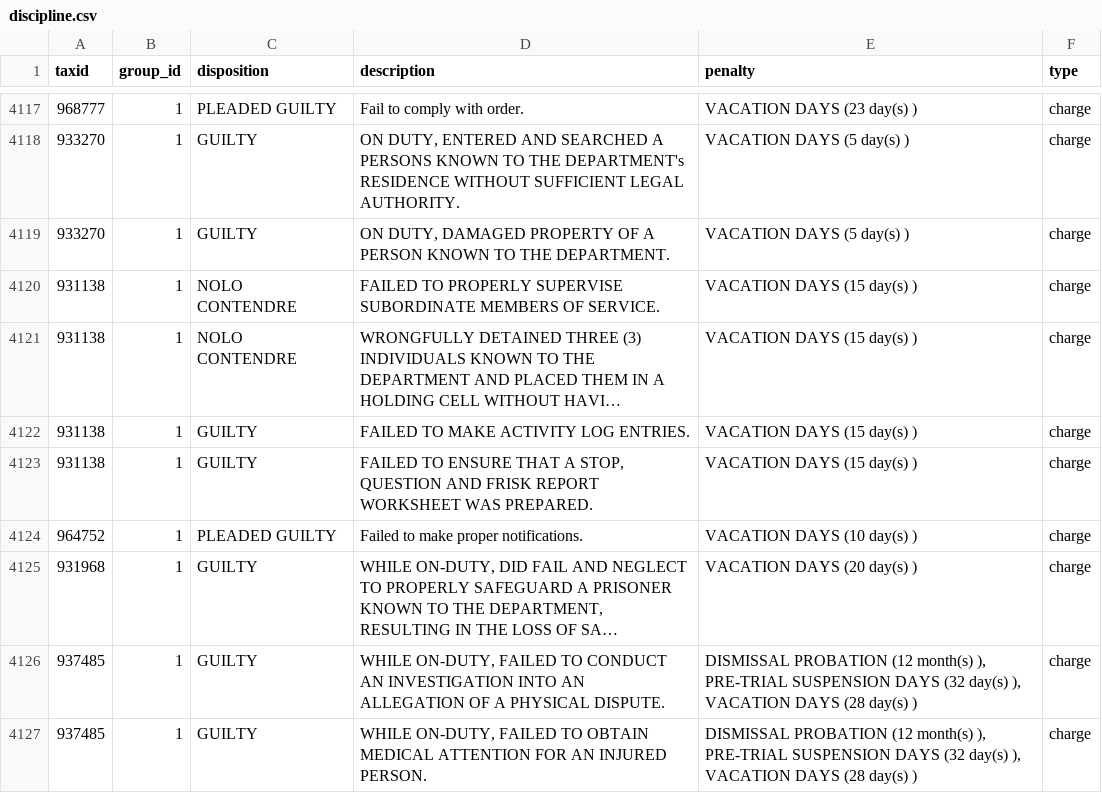
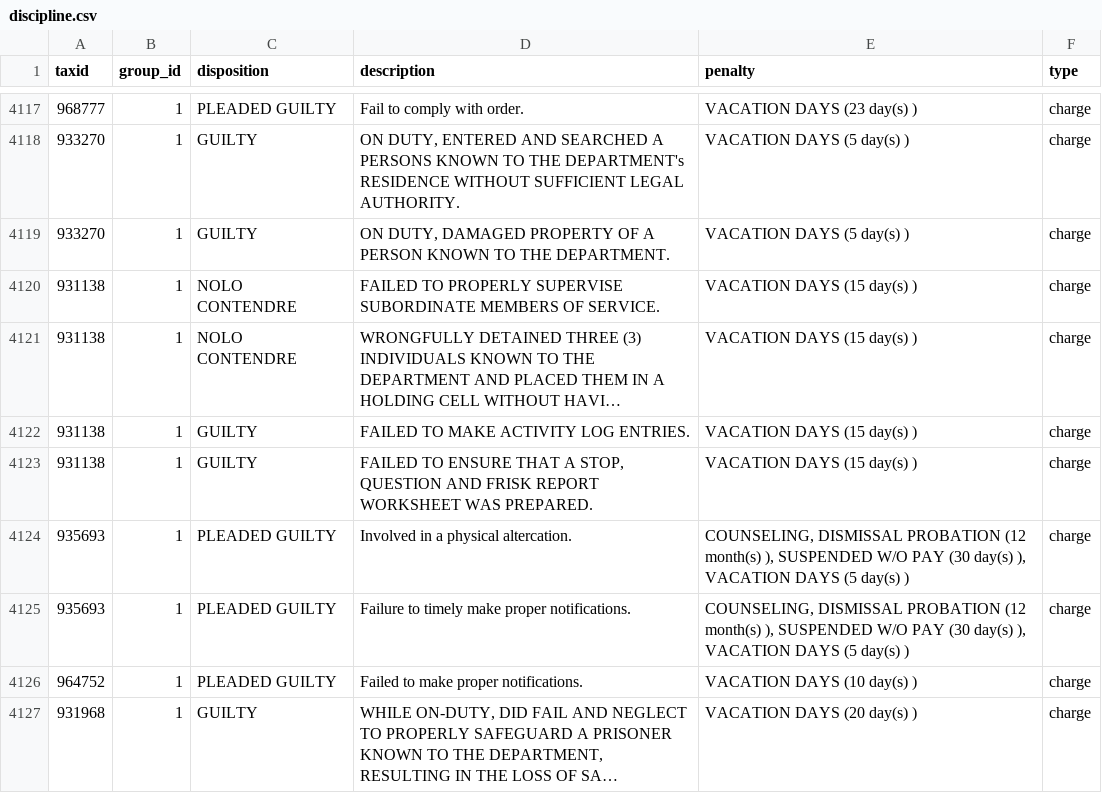
Before and after one commit to CoreData-Labs/50-a-org-documentation, a CSV file: CSVs/discipline.csv, drawn as a sheet; only a part is shown, gaps mark what is left out; the shorter side is filled out with more unchanged rows; long unchanged cells end in …; the diff names each change by its address in the sheet, - before the commit and + after, or states it on an @@ line.

```diff
--- a/CSVs/discipline.csv
+++ b/CSVs/discipline.csv
+row 4124: 935693 | 1 | PLEADED GUILTY | Involved in a physical altercation. | COUNSELING, DISMISSAL PROBATION (12 month(s) ), SUSPENDED W/O PAY (30 day(s) ), VACATION DAYS (5 day(s) ) | charge
+row 4125: 935693 | 1 | PLEADED GUILTY | Failure to timely make proper notifications. | COUNSELING, DISMISSAL PROBATION (12 month(s) ), SUSPENDED W/O PAY (30 day(s) ), VACATION DAYS (5 day(s) ) | charge
```
Also changed, not shown: 18 other files.
